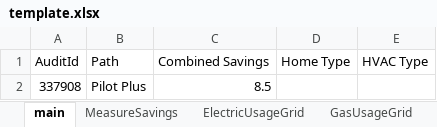
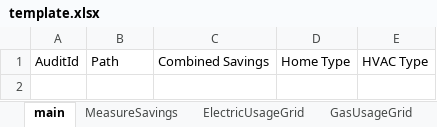
Before and after one commit to socrasteeze/snuggpro-inspector, an Excel workbook: template.xlsx, sheet main, drawn as a sheet; values as stored, in another font and other column widths than the file's, no borders; table styles not drawn; the diff names each change by its address in the sheet, - before the commit and + after, or states it on an @@ line.

```diff
--- a/template.xlsx (sheet main)
+++ b/template.xlsx (sheet main)
-row 2: 337908 | Pilot Plus | 8.5
```
Also changed, not shown: sheet MeasureSavings, sheet ElectricUsageGrid, sheet GasUsageGrid, public/template_range.xlsx, 9 other files.
